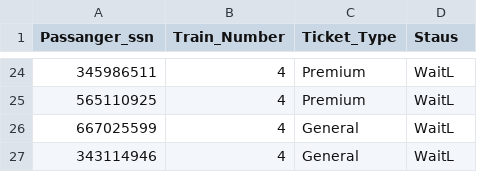
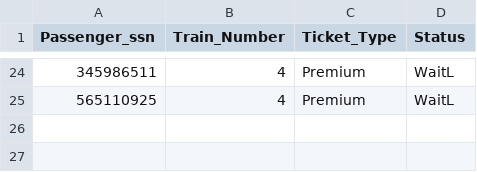
Before and after one commit to korot0/DBProject1, a CSV file: booked-1.csv, drawn as a sheet; only a part is shown, gaps mark what is left out; the diff names each change by its address in the sheet, - before the commit and + after, or states it on an @@ line.

```diff
--- a/booked-1.csv
+++ b/booked-1.csv
-A1: Passanger_ssn
+A1: Passenger_ssn
-D1: Staus
+D1: Status
-row 26: 667025599 | 4 | General | WaitL
-row 27: 343114946 | 4 | General | WaitL
```
Also changed, not shown: Passenger-1.csv, Train.csv, 5 other files.
